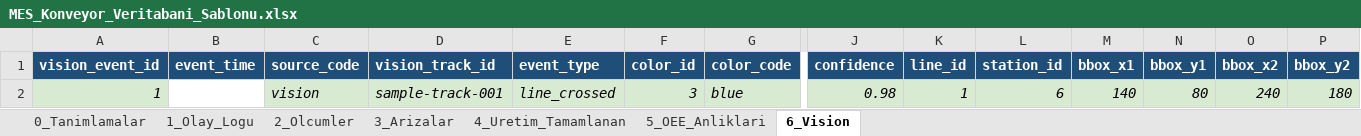
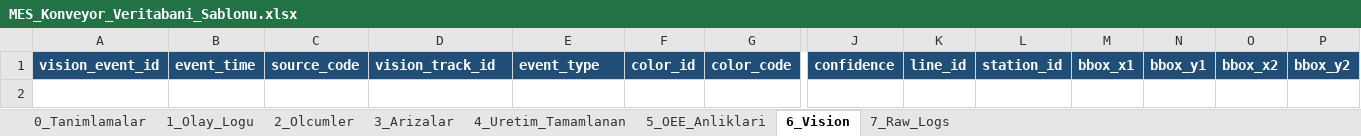
Before and after one commit to ertunga2004/MES, an Excel workbook: MES_Konveyor_Veritabani_Sablonu.xlsx, sheet 6_Vision, drawn as a sheet; only a part is shown, gaps mark what is left out; values as stored, in another font and other column widths than the file's, no borders; rows hold the shown columns only; the diff names each change by its address in the sheet, - before the commit and + after, or states it on an @@ line.

```diff
--- a/MES_Konveyor_Veritabani_Sablonu.xlsx (sheet 6_Vision)
+++ b/MES_Konveyor_Veritabani_Sablonu.xlsx (sheet 6_Vision)
+sheet tab: 7_Raw_Logs
-row 2: 1 |  | vision | sample-track-001 | line_crossed | 3 | blue | 0.98 | 1 | 6 | 140 | 80 | 240 | 180
```
Also changed, not shown: sheet 1_Olay_Logu, sheet 2_Olcumler, sheet 4_Uretim_Tamamlanan, sheet 5_OEE_Anliklari, sheet 3_Arizalar, 24 other files.
